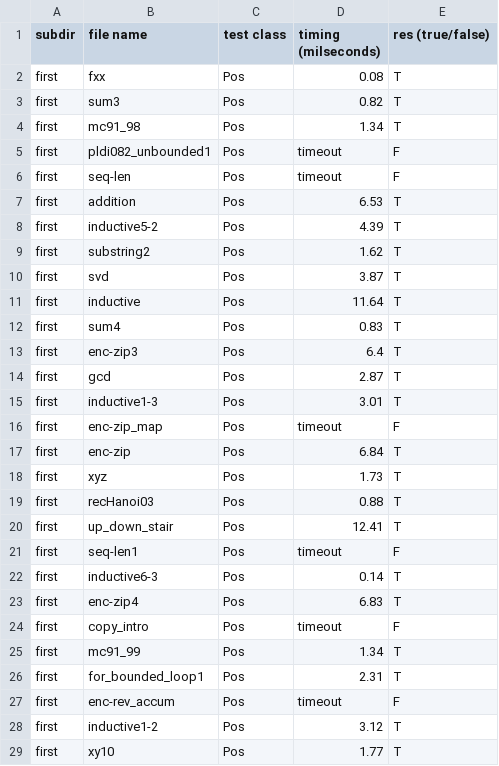
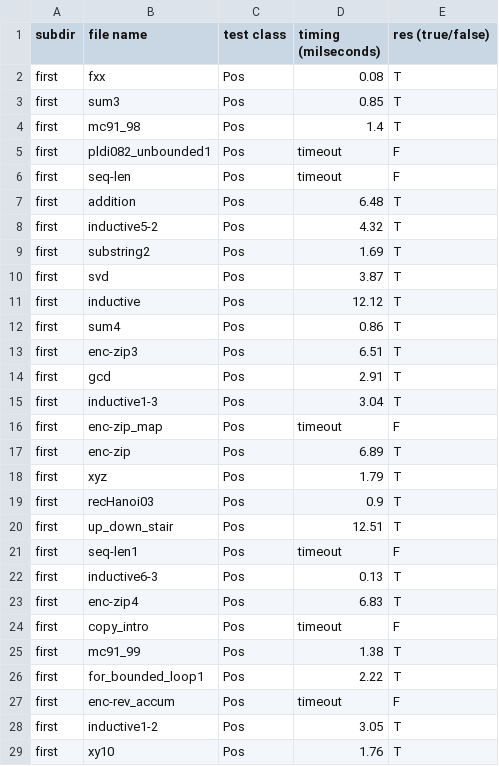
Before and after one commit to nyu-acsys/drift, a CSV file: result/comp_tools/unv/res-mochi-z3.csv, drawn as a sheet; only a part is shown; the diff covers the shown part only.

Commit message:
Add new data for other tools, fix issue for data collection

```diff
--- a/result/comp_tools/unv/res-mochi-z3.csv
+++ b/result/comp_tools/unv/res-mochi-z3.csv
@@ -2,28 +2,28 @@ subdir,file name,test class,timing (milseconds),res (true/false)
 first,fxx,Pos,0.08,T
-first,sum3,Pos,0.82,T
-first,mc91_98,Pos,1.34,T
+first,sum3,Pos,0.85,T
+first,mc91_98,Pos,1.4,T
 first,pldi082_unbounded1,Pos,timeout,F
 first,seq-len,Pos,timeout,F
-first,addition,Pos,6.53,T
-first,inductive5-2,Pos,4.39,T
-first,substring2,Pos,1.62,T
+first,addition,Pos,6.48,T
+first,inductive5-2,Pos,4.32,T
+first,substring2,Pos,1.69,T
 first,svd,Pos,3.87,T
-first,inductive,Pos,11.64,T
-first,sum4,Pos,0.83,T
-first,enc-zip3,Pos,6.4,T
-first,gcd,Pos,2.87,T
-first,inductive1-3,Pos,3.01,T
+first,inductive,Pos,12.12,T
+first,sum4,Pos,0.86,T
+first,enc-zip3,Pos,6.51,T
+first,gcd,Pos,2.91,T
+first,inductive1-3,Pos,3.04,T
 first,enc-zip_map,Pos,timeout,F
-first,enc-zip,Pos,6.84,T
-first,xyz,Pos,1.73,T
-first,recHanoi03,Pos,0.88,T
-first,up_down_stair,Pos,12.41,T
+first,enc-zip,Pos,6.89,T
+first,xyz,Pos,1.79,T
+first,recHanoi03,Pos,0.9,T
+first,up_down_stair,Pos,12.51,T
 first,seq-len1,Pos,timeout,F
-first,inductive6-3,Pos,0.14,T
+first,inductive6-3,Pos,0.13,T
 first,enc-zip4,Pos,6.83,T
 first,copy_intro,Pos,timeout,F
-first,mc91_99,Pos,1.34,T
-first,for_bounded_loop1,Pos,2.31,T
+first,mc91_99,Pos,1.38,T
+first,for_bounded_loop1,Pos,2.22,T
 first,enc-rev_accum,Pos,timeout,F
-first,inductive1-2,Pos,3.12,T
-first,xy10,Pos,1.77,T
+first,inductive1-2,Pos,3.05,T
+first,xy10,Pos,1.76,T
```
Also changed, not shown: 1 added row, 1 removed row and 121 edited cells elsewhere in this file, result/comp_tools/unv/res-dsolve.csv, result/comp_tools/unv/res-mochi-hoice.csv, 4 other files.
